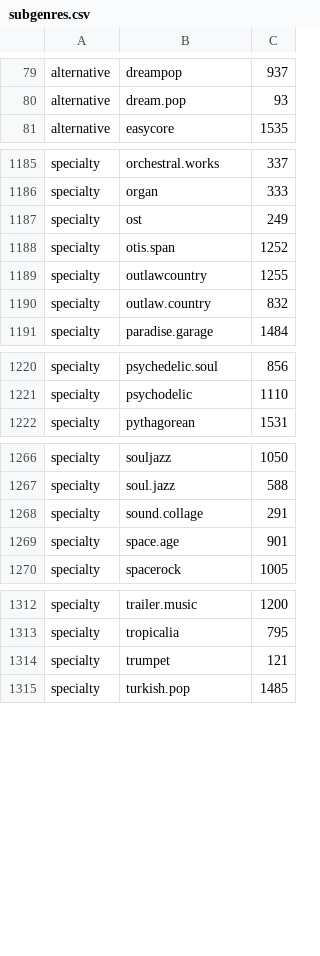
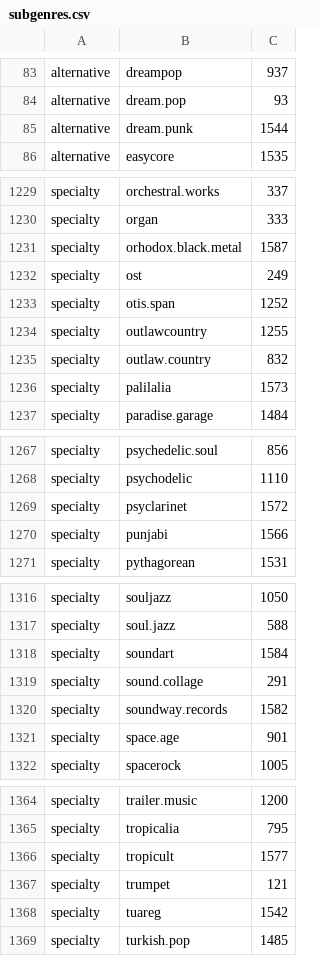
Before and after one commit to aristeia/aristeia.github.io, a CSV file: demos/zarvox/subgenres.csv, drawn as a sheet; only a part is shown, gaps mark what is left out; the diff covers the shown part only.

```diff
--- a/demos/zarvox/subgenres.csv
+++ b/demos/zarvox/subgenres.csv
@@ -80,2 +84,3 @@ alternative,dreampop,937
 alternative,dream.pop,93
+alternative,dream.punk,1544
 alternative,easycore,1535
@@ -1186,2 +1230,3 @@ specialty,orchestral.works,337
 specialty,organ,333
+specialty,orhodox.black.metal,1587
 specialty,ost,249
@@ -1190,2 +1235,3 @@ specialty,outlawcountry,1255
 specialty,outlaw.country,832
+specialty,palilalia,1573
 specialty,paradise.garage,1484
@@ -1221,2 +1268,4 @@ specialty,psychedelic.soul,856
 specialty,psychodelic,1110
+specialty,psyclarinet,1572
+specialty,punjabi,1566
 specialty,pythagorean,1531
@@ -1267,3 +1317,5 @@ specialty,souljazz,1050
 specialty,soul.jazz,588
+specialty,soundart,1584
 specialty,sound.collage,291
+specialty,soundway.records,1582
 specialty,space.age,901
@@ -1313,3 +1365,5 @@ specialty,trailer.music,1200
 specialty,tropicalia,795
+specialty,tropicult,1577
 specialty,trumpet,121
+specialty,tuareg,1542
 specialty,turkish.pop,1485
```
Also changed, not shown: 45 added rows elsewhere in this file, 1 other file.
